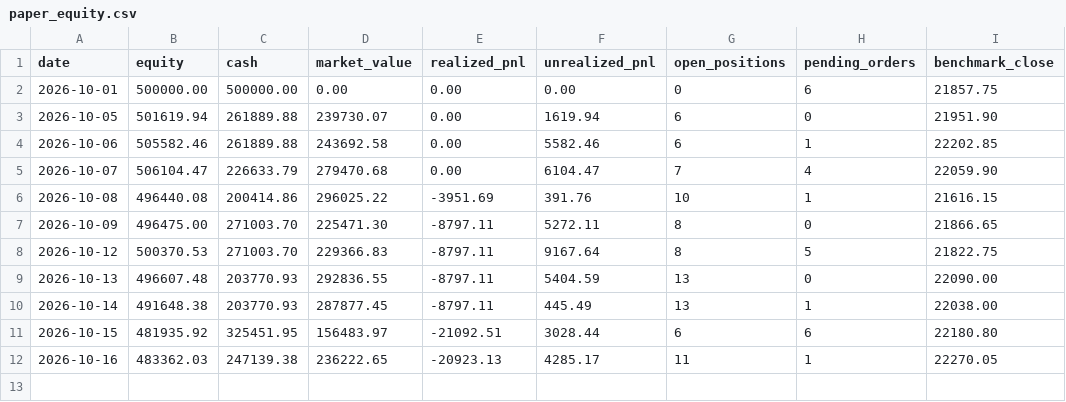
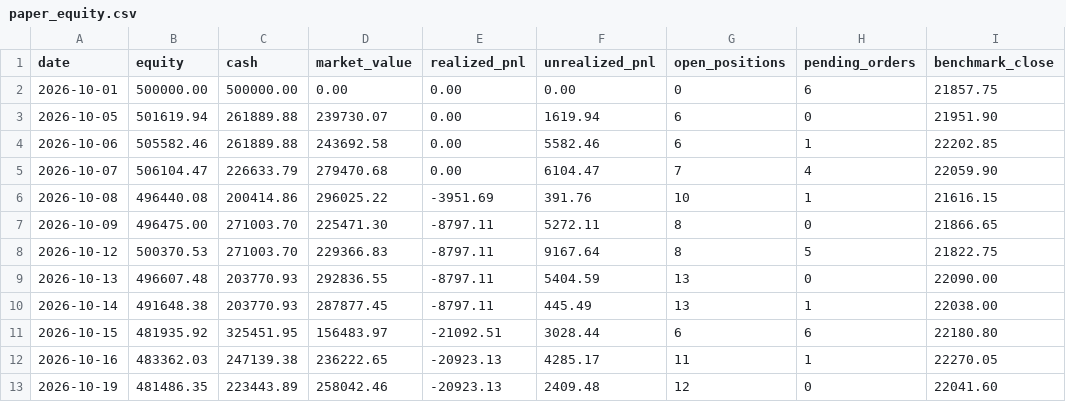
Before and after one commit to dheerensingh/screener, a CSV file: docs/data/paper_equity.csv, drawn as a sheet; the diff names each change by its address in the sheet, - before the commit and + after, or states it on an @@ line.

```diff
--- a/docs/data/paper_equity.csv
+++ b/docs/data/paper_equity.csv
+row 13: 2026-10-19 | 481486.35 | 223443.89 | 258042.46 | -20923.13 | 2409.48 | 12 | 0 | 22041.60
```
Also changed, not shown: docs/data/feed_log.csv, docs/data/paper_trades.csv, 7 other files.
